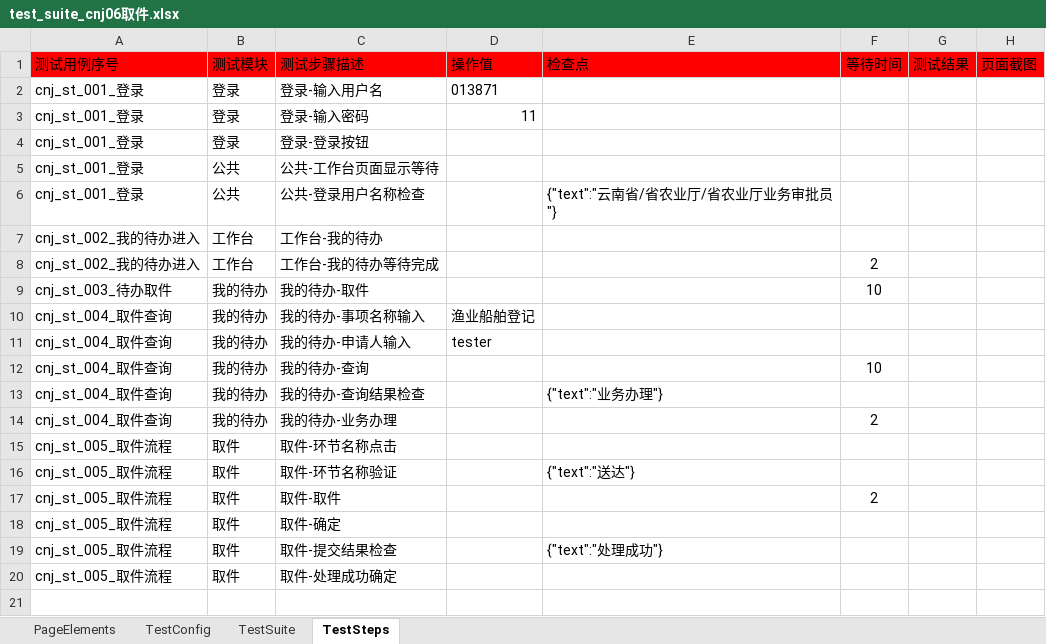
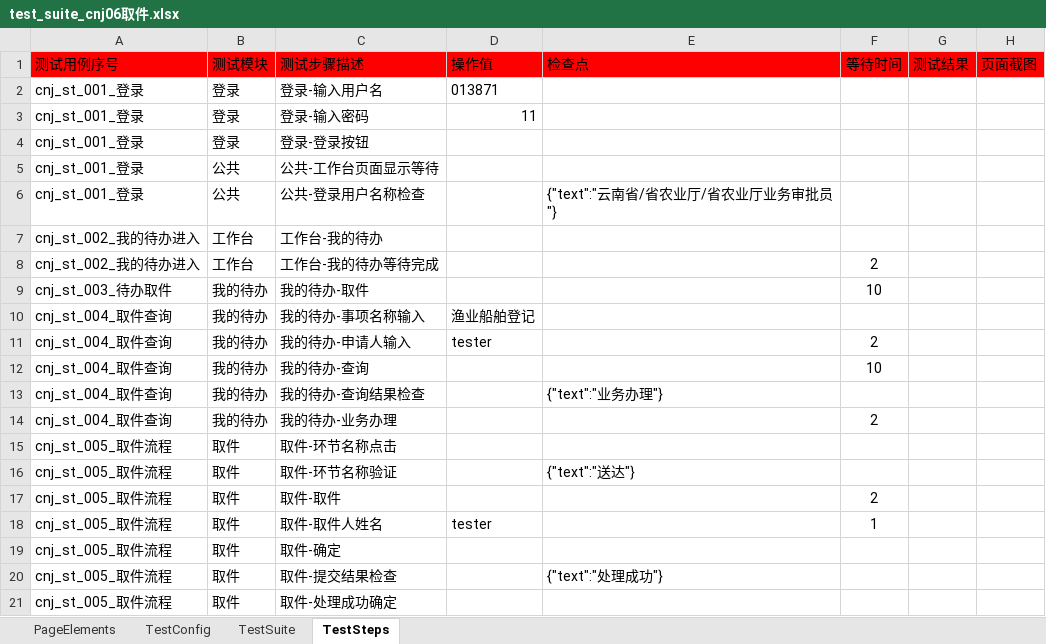
Before and after one commit to CeciliaNi/selenium_auto_test02, an Excel workbook: run_entrance/test_suite/test_suite_cnj06取件.xlsx, sheet TestSteps, drawn as a sheet; values as stored, in another font and other column widths than the file's, no borders; the diff names each change by its address in the sheet, - before the commit and + after, or states it on an @@ line.

```diff
--- a/run_entrance/test_suite/test_suite_cnj06取件.xlsx (sheet TestSteps)
+++ b/run_entrance/test_suite/test_suite_cnj06取件.xlsx (sheet TestSteps)
-F11 (等待时间): (empty)
+F11 (等待时间): 2
+row 18: cnj_st_005_取件流程 | 取件 | 取件-取件人姓名 | tester |  | 1
```
Also changed, not shown: sheet PageElements, run_entrance/test_suite/test_suite_cnj02办理审核.xlsx, run_entrance/test_suite/test_suite_cnj03办理决定.xlsx, 2 other files.
